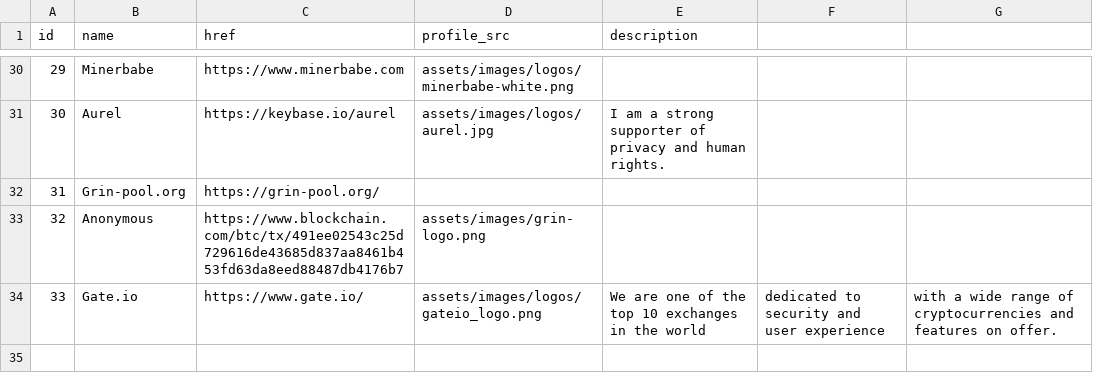
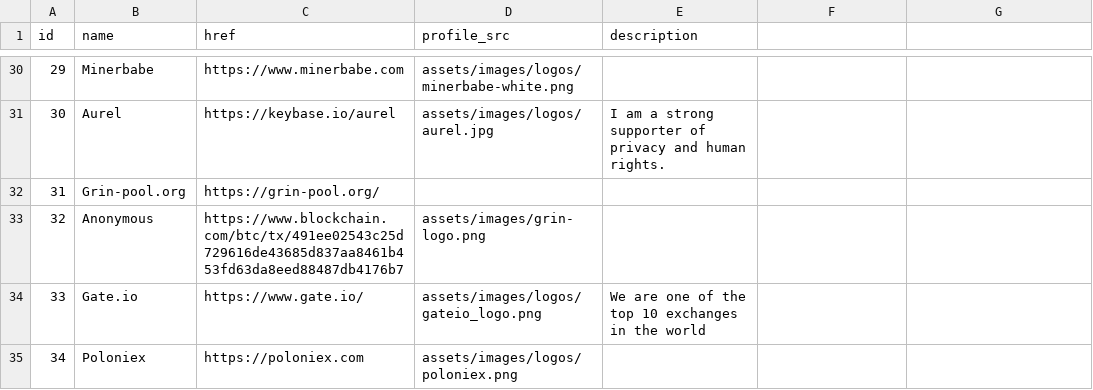
Before and after one commit to mimblewimble/site, a CSV file: assets/csv/entities.csv, drawn as a sheet; only a part is shown, gaps mark what is left out.

Commit message:
add Poloniex to entities

```diff
--- a/assets/csv/entities.csv
+++ b/assets/csv/entities.csv
@@ -33,2 +33,3 @@ id,name,href,profile_src,description
 32,Anonymous,https://www.blockchain.com/btc/tx/491ee02543c25d729616de43685d837aa8461b453fd63da8eed88487db4176b7,assets/images/grin-logo.png,
-33,Gate.io,https://www.gate.io/,assets/images/logos/gateio_logo.png,We are one of the top 10 exchanges in the world, dedicated to security and user experience, with a wide range of cryptocurrencies and features on offer.
+33,Gate.io,https://www.gate.io/,assets/images/logos/gateio_logo.png,We are one of the top 10 exchanges in the world
+34,Poloniex,https://poloniex.com,assets/images/logos/poloniex.png,
```
